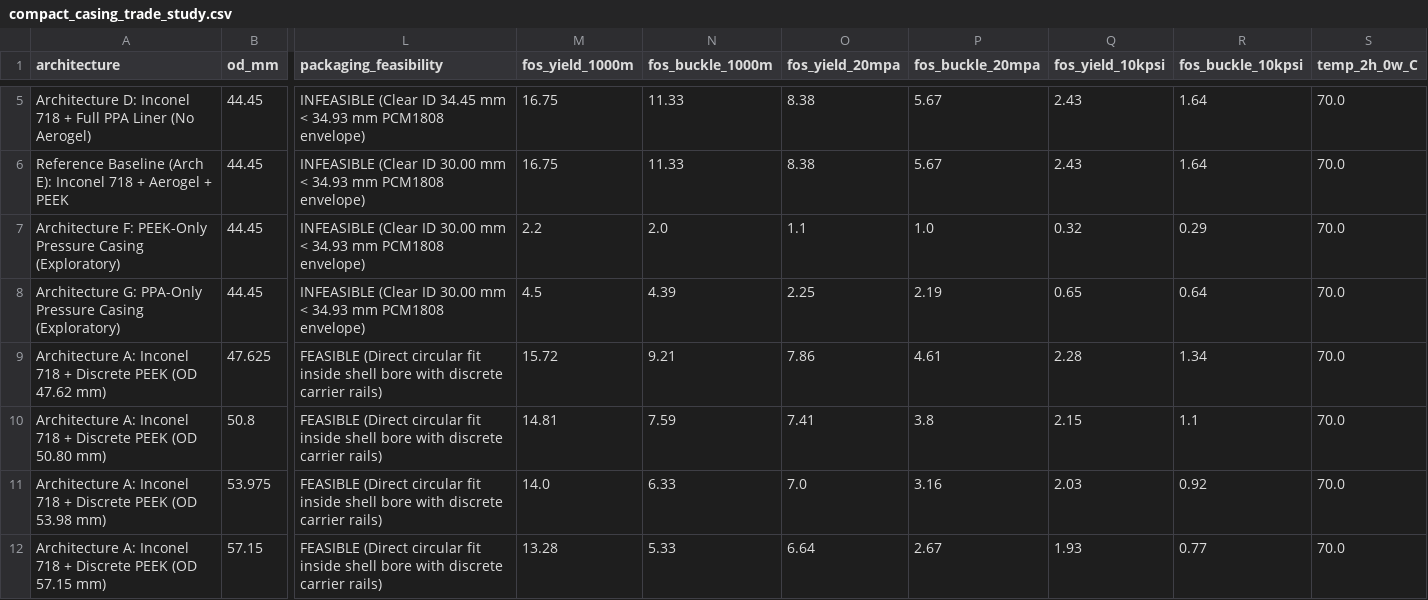
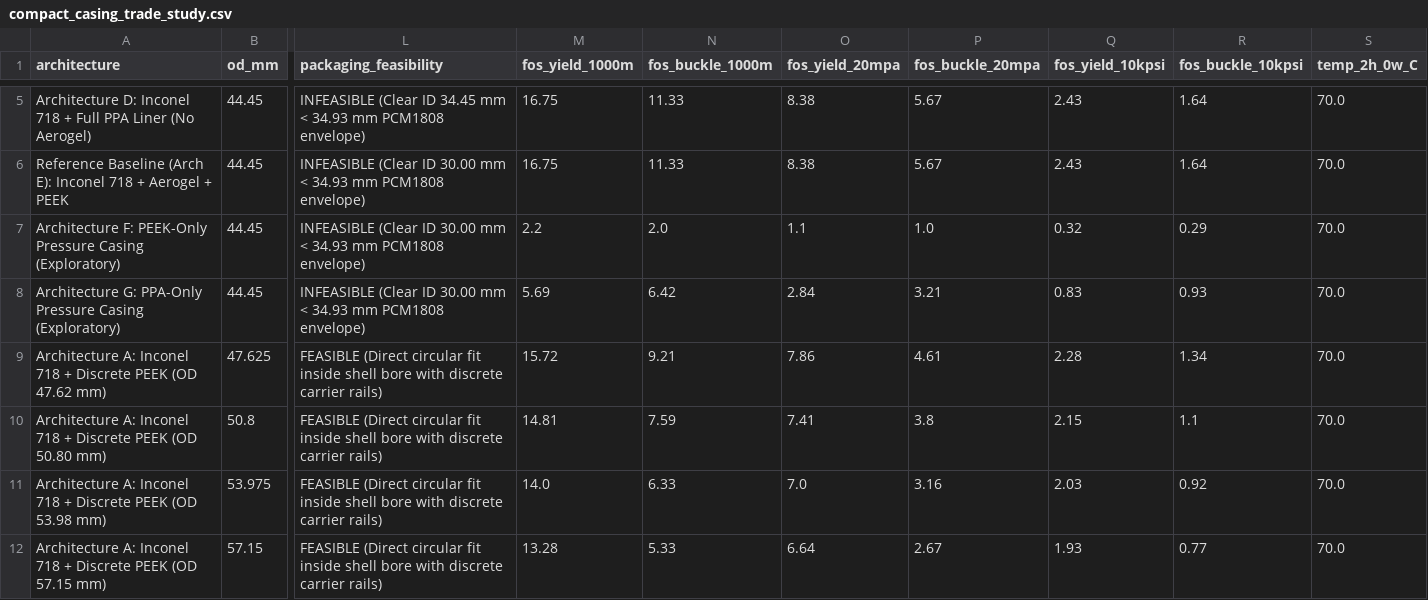
Before and after one commit to faliqadlan/pertacoustic-3d-design, a CSV file: results/compact-casing/compact_casing_trade_study.csv, drawn as a sheet; only a part is shown, gaps mark what is left out; the diff names each change by its address in the sheet, - before the commit and + after, or states it on an @@ line.

Commit message:
fix: harden compact casing carrier verification

```diff
--- a/results/compact-casing/compact_casing_trade_study.csv
+++ b/results/compact-casing/compact_casing_trade_study.csv
-M8 (fos_yield_1000m): 4.5
+M8 (fos_yield_1000m): 5.69
-N8 (fos_buckle_1000m): 4.39
+N8 (fos_buckle_1000m): 6.42
-O8 (fos_yield_20mpa): 2.25
+O8 (fos_yield_20mpa): 2.84
-P8 (fos_buckle_20mpa): 2.19
+P8 (fos_buckle_20mpa): 3.21
-Q8 (fos_yield_10kpsi): 0.65
+Q8 (fos_yield_10kpsi): 0.83
-R8 (fos_buckle_10kpsi): 0.64
+R8 (fos_buckle_10kpsi): 0.93
```
Also changed, not shown: 6 other files.
